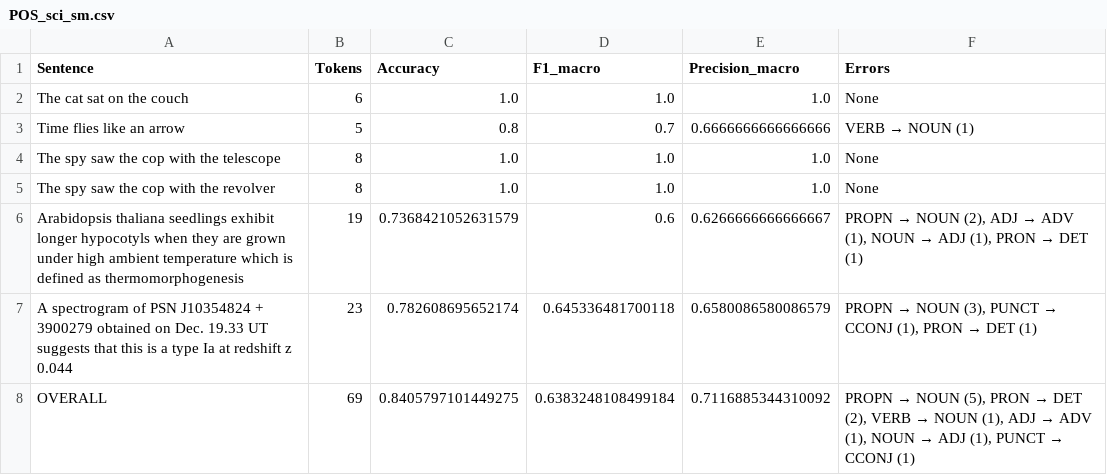
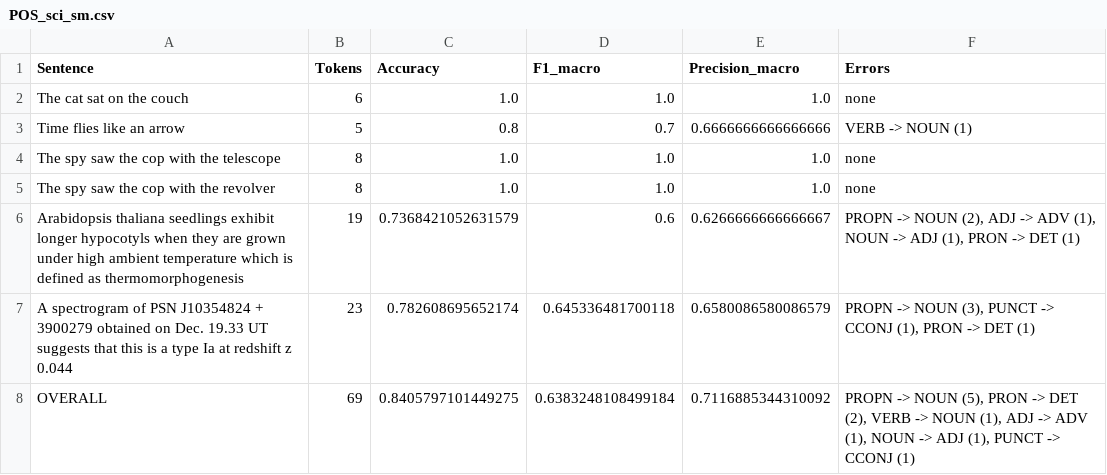
Before and after one commit to fserracrespi/Workshop_1_NLP_Today, a CSV file: results/POS_sci_sm.csv, drawn as a sheet.

```diff
--- a/results/POS_sci_sm.csv
+++ b/results/POS_sci_sm.csv
@@ -1,8 +1,8 @@
 Sentence,Tokens,Accuracy,F1_macro,Precision_macro,Errors
-The cat sat on the couch,6,1.0,1.0,1.0,None
-Time flies like an arrow,5,0.8,0.7,0.6666666666666666,VERB → NOUN (1)
-The spy saw the cop with the telescope,8,1.0,1.0,1.0,None
-The spy saw the cop with the revolver,8,1.0,1.0,1.0,None
-Arabidopsis thaliana seedlings exhibit longer hypocotyls when they are grown under high ambient temperature which is defined as thermomorphogenesis,19,0.7368421052631579,0.6,0.6266666666666667,"PROPN → NOUN (2), ADJ → ADV (1), NOUN → ADJ (1), PRON → DET (1)"
-A spectrogram of PSN J10354824 + 3900279 obtained on Dec. 19.33 UT suggests that this is a type Ia at redshift z 0.044,23,0.782608695652174,0.645336481700118,0.6580086580086579,"PROPN → NOUN (3), PUNCT → CCONJ (1), PRON → DET (1)"
-OVERALL,69,0.8405797101449275,0.6383248108499184,0.7116885344310092,"PROPN → NOUN (5), PRON → DET (2), VERB → NOUN (1), ADJ → ADV (1), NOUN → ADJ (1), PUNCT → CCONJ (1)"
+The cat sat on the couch,6,1.0,1.0,1.0,none
+Time flies like an arrow,5,0.8,0.7,0.6666666666666666,VERB -> NOUN (1)
+The spy saw the cop with the telescope,8,1.0,1.0,1.0,none
+The spy saw the cop with the revolver,8,1.0,1.0,1.0,none
+Arabidopsis thaliana seedlings exhibit longer hypocotyls when they are grown under high ambient temperature which is defined as thermomorphogenesis,19,0.7368421052631579,0.6,0.6266666666666667,"PROPN -> NOUN (2), ADJ -> ADV (1), NOUN -> ADJ (1), PRON -> DET (1)"
+A spectrogram of PSN J10354824 + 3900279 obtained on Dec. 19.33 UT suggests that this is a type Ia at redshift z 0.044,23,0.782608695652174,0.645336481700118,0.6580086580086579,"PROPN -> NOUN (3), PUNCT -> CCONJ (1), PRON -> DET (1)"
+OVERALL,69,0.8405797101449275,0.6383248108499184,0.7116885344310092,"PROPN -> NOUN (5), PRON -> DET (2), VERB -> NOUN (1), ADJ -> ADV (1), NOUN -> ADJ (1), PUNCT -> CCONJ (1)"
```
Also changed, not shown: data/sentences.csv, results/POS_web_sm.csv, 4 other files.
